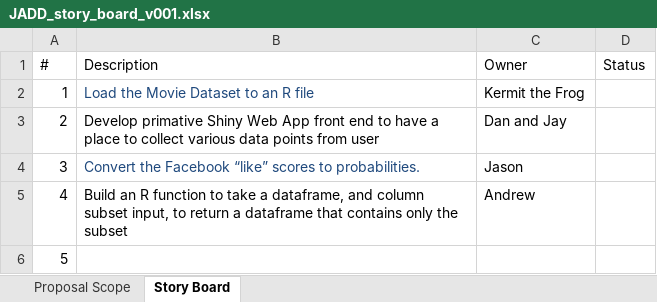
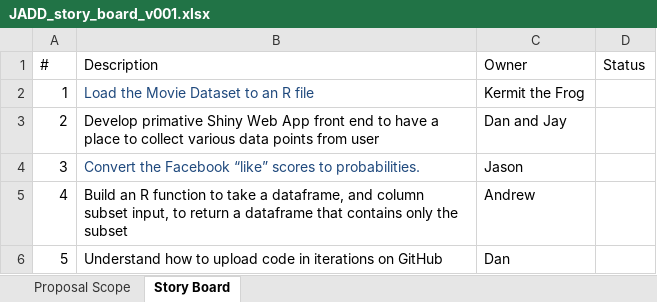
Before and after one commit to apcharland/Team-DAJJ-Applied-Data-Science-F-17-, an Excel workbook: JADD_story_board_v001.xlsx, sheet Story Board, drawn as a sheet; values as stored, in another font and other column widths than the file's, no borders; the diff names each change by its address in the sheet, - before the commit and + after, or states it on an @@ line.

Commit message:
Added learn GitHub task
learn GitHub task

```diff
--- a/JADD_story_board_v001.xlsx (sheet Story Board)
+++ b/JADD_story_board_v001.xlsx (sheet Story Board)
-B6 (Description): (empty)
+B6 (Description): Understand how to upload code in iterations on GitHub
-C6 (Owner): (empty)
+C6 (Owner): Dan
```
